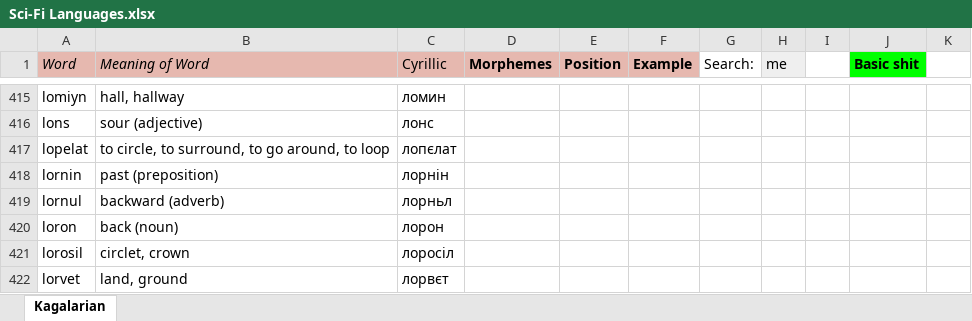
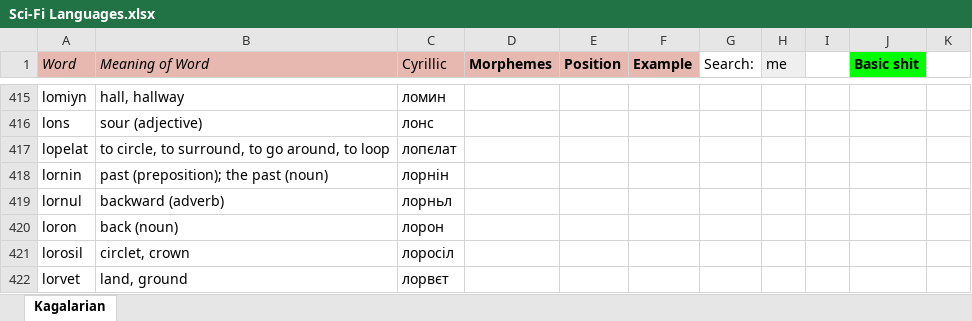
Before and after one commit to Oneo64/Starlattice, an Excel workbook: Conlangs/Sci-Fi Languages.xlsx, sheet Kagalarian, drawn as a sheet; only a part is shown, gaps mark what is left out; values as stored, in another font and other column widths than the file's, no borders; charts and pictures not drawn; the diff covers the shown part only; the diff names each change by its address in the sheet, - before the commit and + after, or states it on an @@ line.

```diff
--- a/Conlangs/Sci-Fi Languages.xlsx (sheet Kagalarian)
+++ b/Conlangs/Sci-Fi Languages.xlsx (sheet Kagalarian)
-B418 (Meaning of Word): past (preposition)
+B418 (Meaning of Word): past (preposition); the past (noun)
```
Also changed, not shown: 31 edited cells elsewhere in this sheet.
